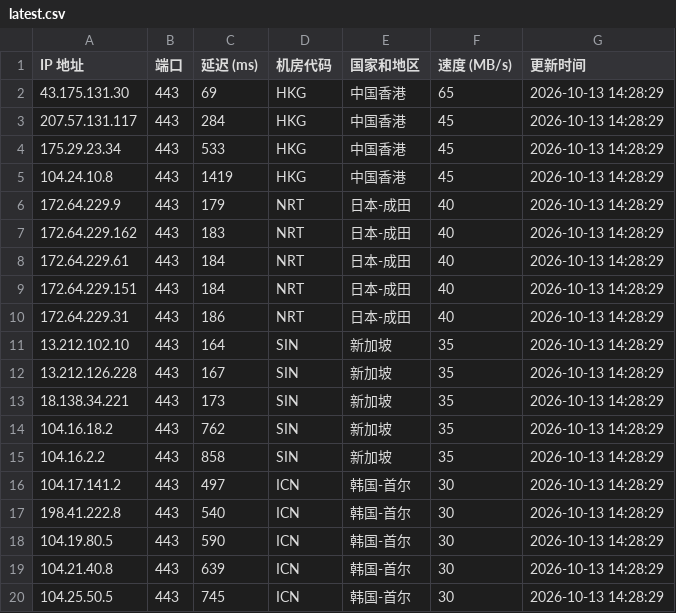
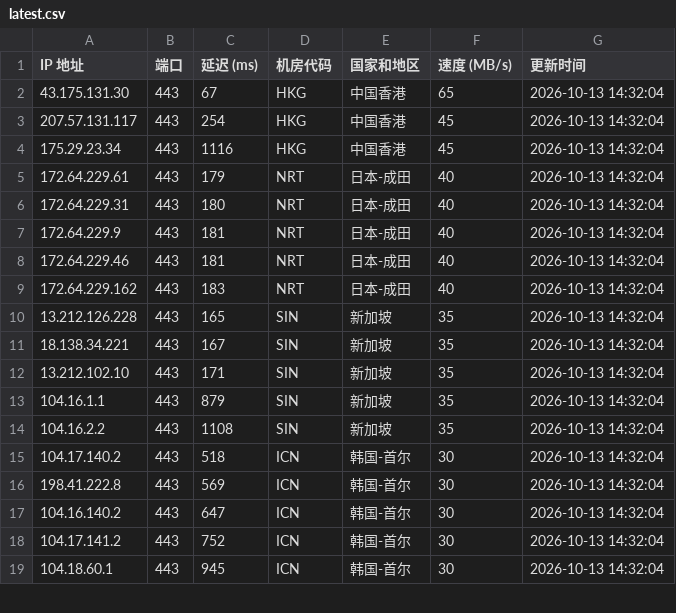
Before and after one commit to lizhiwei0608/router, a CSV file: latest.csv, drawn as a sheet; only a part is shown; the diff covers the shown part only.

```diff
--- a/latest.csv
+++ b/latest.csv
@@ -1,20 +1,19 @@
 IP 地址,端口,延迟 (ms),机房代码,国家和地区,速度 (MB/s),更新时间
-43.175.131.30,443,69,HKG,中国香港,65,2026-10-13 14:28:29
-207.57.131.117,443,284,HKG,中国香港,45,2026-10-13 14:28:29
-175.29.23.34,443,533,HKG,中国香港,45,2026-10-13 14:28:29
-104.24.10.8,443,1419,HKG,中国香港,45,2026-10-13 14:28:29
-172.64.229.9,443,179,NRT,日本-成田,40,2026-10-13 14:28:29
-172.64.229.162,443,183,NRT,日本-成田,40,2026-10-13 14:28:29
-172.64.229.61,443,184,NRT,日本-成田,40,2026-10-13 14:28:29
-172.64.229.151,443,184,NRT,日本-成田,40,2026-10-13 14:28:29
-172.64.229.31,443,186,NRT,日本-成田,40,2026-10-13 14:28:29
-13.212.102.10,443,164,SIN,新加坡,35,2026-10-13 14:28:29
-13.212.126.228,443,167,SIN,新加坡,35,2026-10-13 14:28:29
-18.138.34.221,443,173,SIN,新加坡,35,2026-10-13 14:28:29
-104.16.18.2,443,762,SIN,新加坡,35,2026-10-13 14:28:29
-104.16.2.2,443,858,SIN,新加坡,35,2026-10-13 14:28:29
-104.17.141.2,443,497,ICN,韩国-首尔,30,2026-10-13 14:28:29
-198.41.222.8,443,540,ICN,韩国-首尔,30,2026-10-13 14:28:29
-104.19.80.5,443,590,ICN,韩国-首尔,30,2026-10-13 14:28:29
-104.21.40.8,443,639,ICN,韩国-首尔,30,2026-10-13 14:28:29
-104.25.50.5,443,745,ICN,韩国-首尔,30,2026-10-13 14:28:29
+43.175.131.30,443,67,HKG,中国香港,65,2026-10-13 14:32:04
+207.57.131.117,443,254,HKG,中国香港,45,2026-10-13 14:32:04
+175.29.23.34,443,1116,HKG,中国香港,45,2026-10-13 14:32:04
+172.64.229.61,443,179,NRT,日本-成田,40,2026-10-13 14:32:04
+172.64.229.31,443,180,NRT,日本-成田,40,2026-10-13 14:32:04
+172.64.229.9,443,181,NRT,日本-成田,40,2026-10-13 14:32:04
+172.64.229.46,443,181,NRT,日本-成田,40,2026-10-13 14:32:04
+172.64.229.162,443,183,NRT,日本-成田,40,2026-10-13 14:32:04
+13.212.126.228,443,165,SIN,新加坡,35,2026-10-13 14:32:04
+18.138.34.221,443,167,SIN,新加坡,35,2026-10-13 14:32:04
+13.212.102.10,443,171,SIN,新加坡,35,2026-10-13 14:32:04
+104.16.1.1,443,879,SIN,新加坡,35,2026-10-13 14:32:04
+104.16.2.2,443,1108,SIN,新加坡,35,2026-10-13 14:32:04
+104.17.140.2,443,518,ICN,韩国-首尔,30,2026-10-13 14:32:04
+198.41.222.8,443,569,ICN,韩国-首尔,30,2026-10-13 14:32:04
+104.16.140.2,443,647,ICN,韩国-首尔,30,2026-10-13 14:32:04
+104.17.141.2,443,752,ICN,韩国-首尔,30,2026-10-13 14:32:04
+104.18.60.1,443,945,ICN,韩国-首尔,30,2026-10-13 14:32:04
```
Also changed, not shown: 4 added rows, 5 removed rows and 11 edited cells elsewhere in this file, 1 other file.
